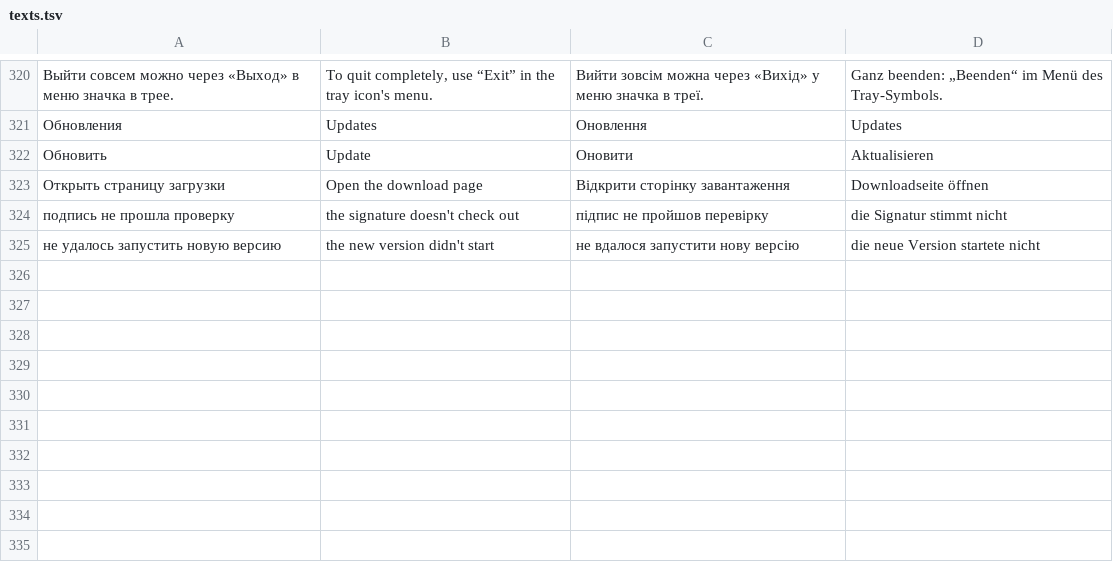
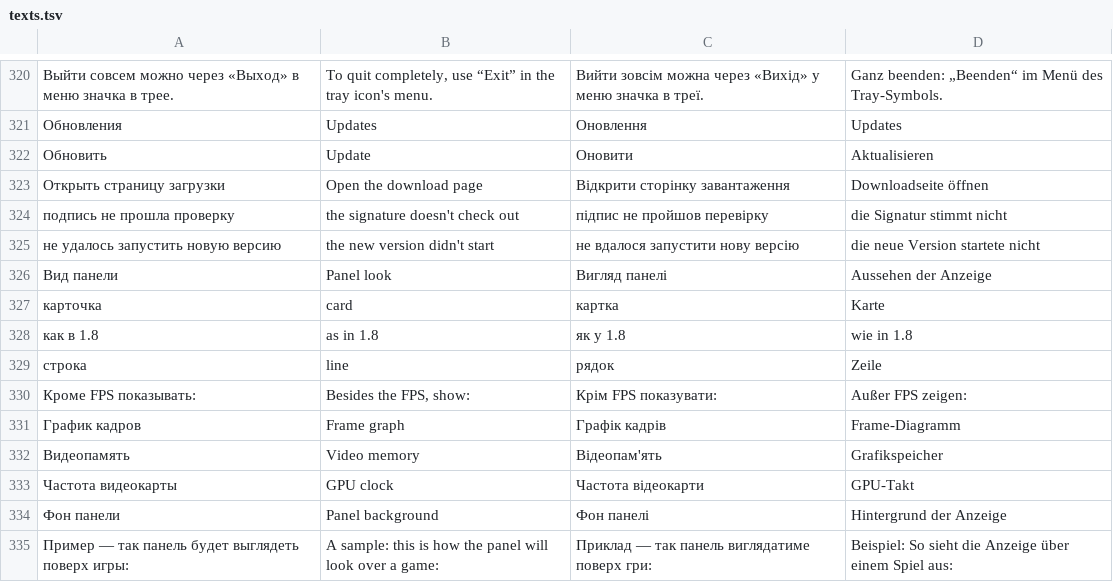
Before and after one commit to vladZah403/pc-widget, a TSV file: crates/pcm-render/src/texts.tsv, drawn as a sheet; only a part is shown, gaps mark what is left out; the diff names each change by its address in the sheet, - before the commit and + after, or states it on an @@ line.

```diff
--- a/crates/pcm-render/src/texts.tsv
+++ b/crates/pcm-render/src/texts.tsv
+row 326: Вид панели | Panel look | Вигляд панелі | Aussehen der Anzeige
+row 327: карточка | card | картка | Karte
+row 328: как в 1.8 | as in 1.8 | як у 1.8 | wie in 1.8
+row 329: строка | line | рядок | Zeile
+row 330: Кроме FPS показывать: | Besides the FPS, show: | Крім FPS показувати: | Außer FPS zeigen:
+row 331: График кадров | Frame graph | Графік кадрів | Frame-Diagramm
+row 332: Видеопамять | Video memory | Відеопам'ять | Grafikspeicher
+row 333: Частота видеокарты | GPU clock | Частота відеокарти | GPU-Takt
+row 334: Фон панели | Panel background | Фон панелі | Hintergrund der Anzeige
+row 335: Пример — так панель будет выглядеть поверх игры: | A sample: this is how the panel will look over a game: | Приклад — так панель виглядатиме поверх гри: | Beispiel: So sieht die Anzeige über einem Spiel aus:
```
Also changed, not shown: 11 other files.
